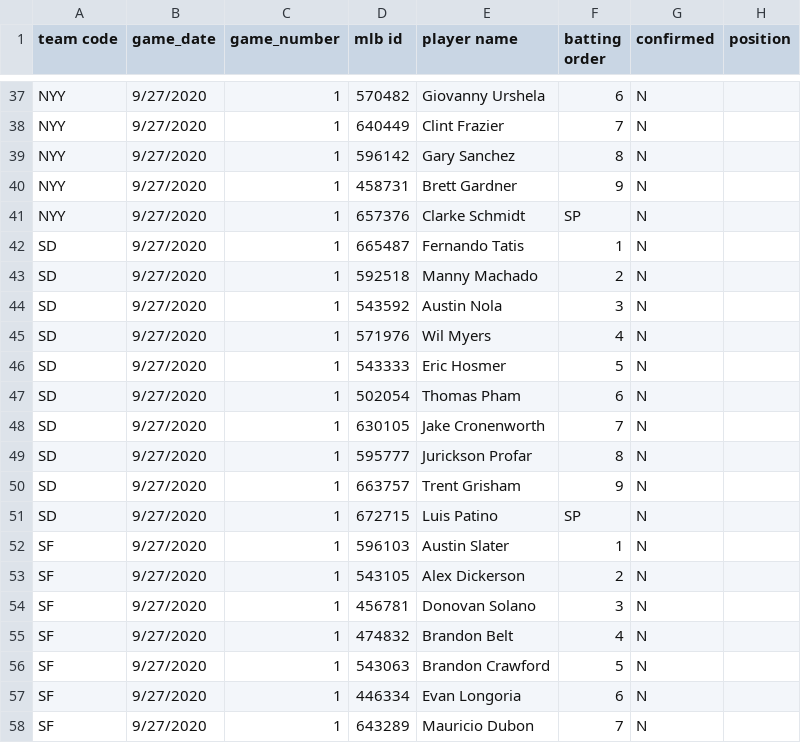
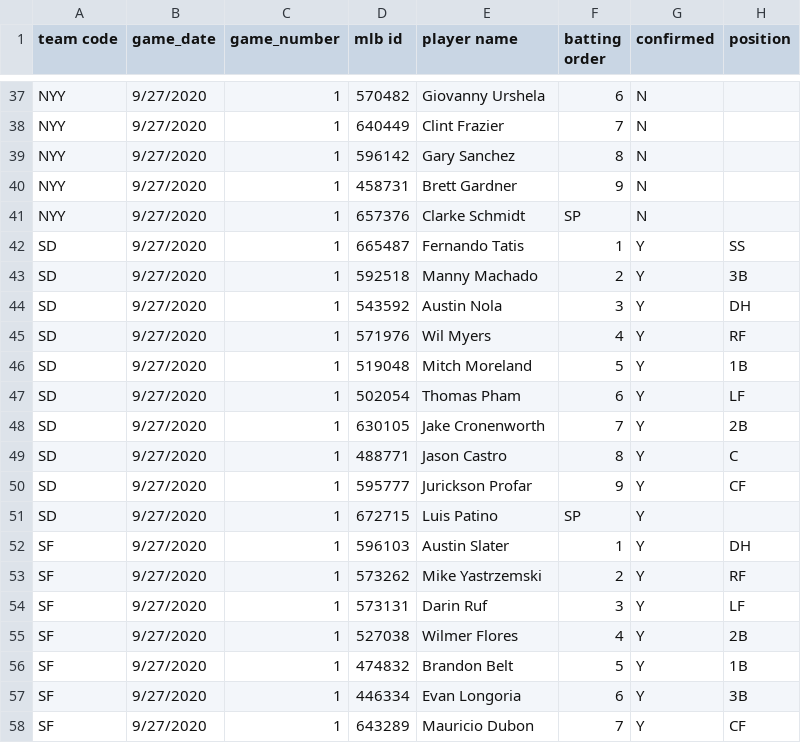
Before and after one commit to justinmof/MLBSheets-CSV-Files, a CSV file: BM-Lineup-Data.csv, drawn as a sheet; only a part is shown, gaps mark what is left out; the diff covers the shown part only.

```diff
--- a/BM-Lineup-Data.csv
+++ b/BM-Lineup-Data.csv
@@ -41,18 +41,18 @@ NYY,9/27/2020,1,458731,Brett Gardner,9,N,
 NYY,9/27/2020,1,657376,Clarke Schmidt,SP,N,
-SD,9/27/2020,1,665487,Fernando Tatis,1,N,
-SD,9/27/2020,1,592518,Manny Machado,2,N,
-SD,9/27/2020,1,543592,Austin Nola,3,N,
-SD,9/27/2020,1,571976,Wil Myers,4,N,
-SD,9/27/2020,1,543333,Eric Hosmer,5,N,
-SD,9/27/2020,1,502054,Thomas Pham,6,N,
-SD,9/27/2020,1,630105,Jake Cronenworth,7,N,
-SD,9/27/2020,1,595777,Jurickson Profar,8,N,
-SD,9/27/2020,1,663757,Trent Grisham,9,N,
-SD,9/27/2020,1,672715,Luis Patino,SP,N,
-SF,9/27/2020,1,596103,Austin Slater,1,N,
-SF,9/27/2020,1,543105,Alex Dickerson,2,N,
-SF,9/27/2020,1,456781,Donovan Solano,3,N,
-SF,9/27/2020,1,474832,Brandon Belt,4,N,
-SF,9/27/2020,1,543063,Brandon Crawford,5,N,
-SF,9/27/2020,1,446334,Evan Longoria,6,N,
-SF,9/27/2020,1,643289,Mauricio Dubon,7,N,
+SD,9/27/2020,1,665487,Fernando Tatis,1,Y,SS
+SD,9/27/2020,1,592518,Manny Machado,2,Y,3B
+SD,9/27/2020,1,543592,Austin Nola,3,Y,DH
+SD,9/27/2020,1,571976,Wil Myers,4,Y,RF
+SD,9/27/2020,1,519048,Mitch Moreland,5,Y,1B
+SD,9/27/2020,1,502054,Thomas Pham,6,Y,LF
+SD,9/27/2020,1,630105,Jake Cronenworth,7,Y,2B
+SD,9/27/2020,1,488771,Jason Castro,8,Y,C
+SD,9/27/2020,1,595777,Jurickson Profar,9,Y,CF
+SD,9/27/2020,1,672715,Luis Patino,SP,Y,
+SF,9/27/2020,1,596103,Austin Slater,1,Y,DH
+SF,9/27/2020,1,573262,Mike Yastrzemski,2,Y,RF
+SF,9/27/2020,1,573131,Darin Ruf,3,Y,LF
+SF,9/27/2020,1,527038,Wilmer Flores,4,Y,2B
+SF,9/27/2020,1,474832,Brandon Belt,5,Y,1B
+SF,9/27/2020,1,446334,Evan Longoria,6,Y,3B
+SF,9/27/2020,1,643289,Mauricio Dubon,7,Y,CF
```
Also changed, not shown: 42 edited cells elsewhere in this file, BM-Lineup-Data1.csv.
